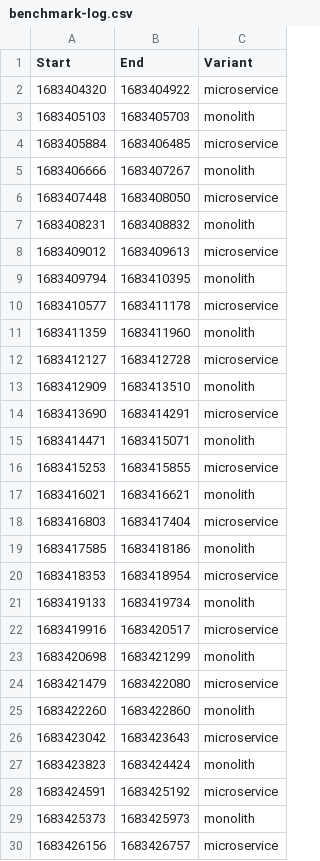
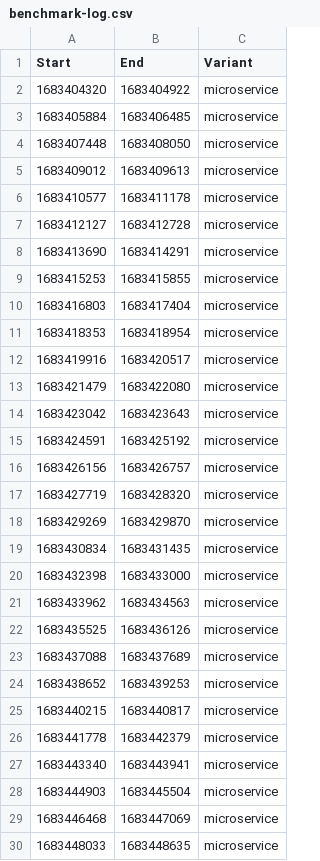
Before and after one commit to twobiers/software-architecture-sustainability-experiment, a CSV file: results/case-study-dungeon/benchmark-log.csv, drawn as a sheet; only a part is shown; the shorter side is filled out with more unchanged rows; the diff covers the shown part only.

```diff
--- a/results/case-study-dungeon/benchmark-log.csv
+++ b/results/case-study-dungeon/benchmark-log.csv
@@ -2,29 +2,15 @@ Start,End,Variant
 1683404320,1683404922,microservice
-1683405103,1683405703,monolith
 1683405884,1683406485,microservice
-1683406666,1683407267,monolith
 1683407448,1683408050,microservice
-1683408231,1683408832,monolith
 1683409012,1683409613,microservice
-1683409794,1683410395,monolith
 1683410577,1683411178,microservice
-1683411359,1683411960,monolith
 1683412127,1683412728,microservice
-1683412909,1683413510,monolith
 1683413690,1683414291,microservice
-1683414471,1683415071,monolith
 1683415253,1683415855,microservice
-1683416021,1683416621,monolith
 1683416803,1683417404,microservice
-1683417585,1683418186,monolith
 1683418353,1683418954,microservice
-1683419133,1683419734,monolith
 1683419916,1683420517,microservice
-1683420698,1683421299,monolith
 1683421479,1683422080,microservice
-1683422260,1683422860,monolith
 1683423042,1683423643,microservice
-1683423823,1683424424,monolith
 1683424591,1683425192,microservice
-1683425373,1683425973,monolith
 1683426156,1683426757,microservice
```
Also changed, not shown: 16 removed rows elsewhere in this file, 1 other file.
